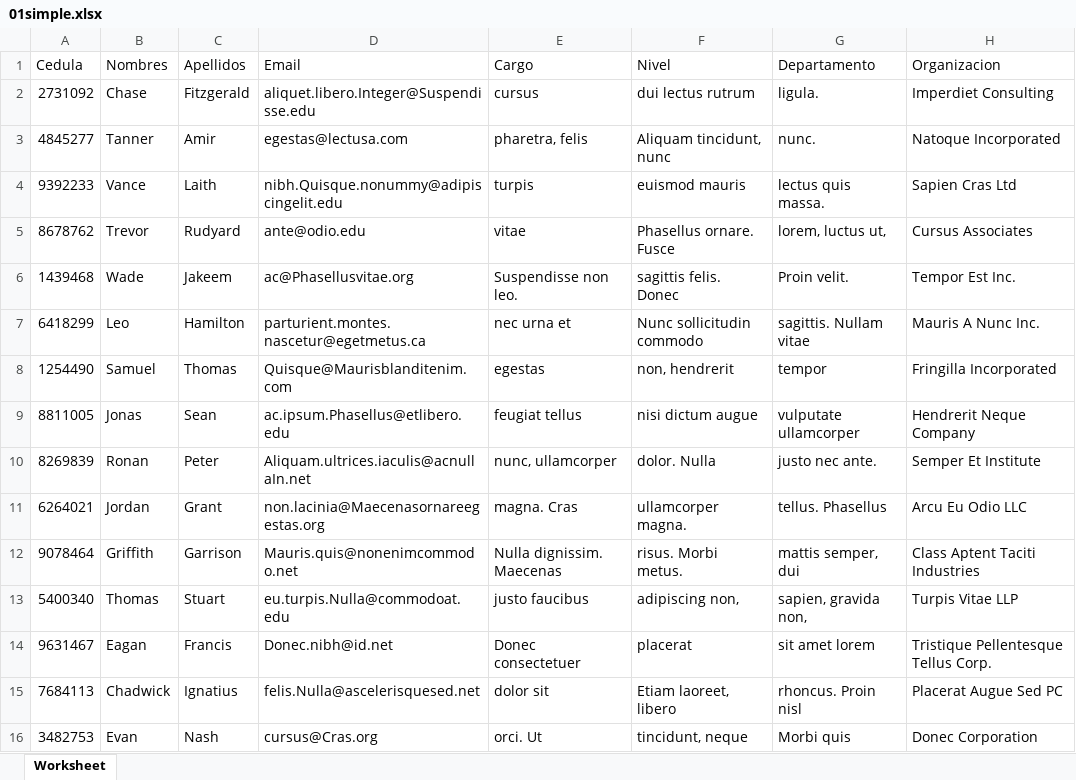
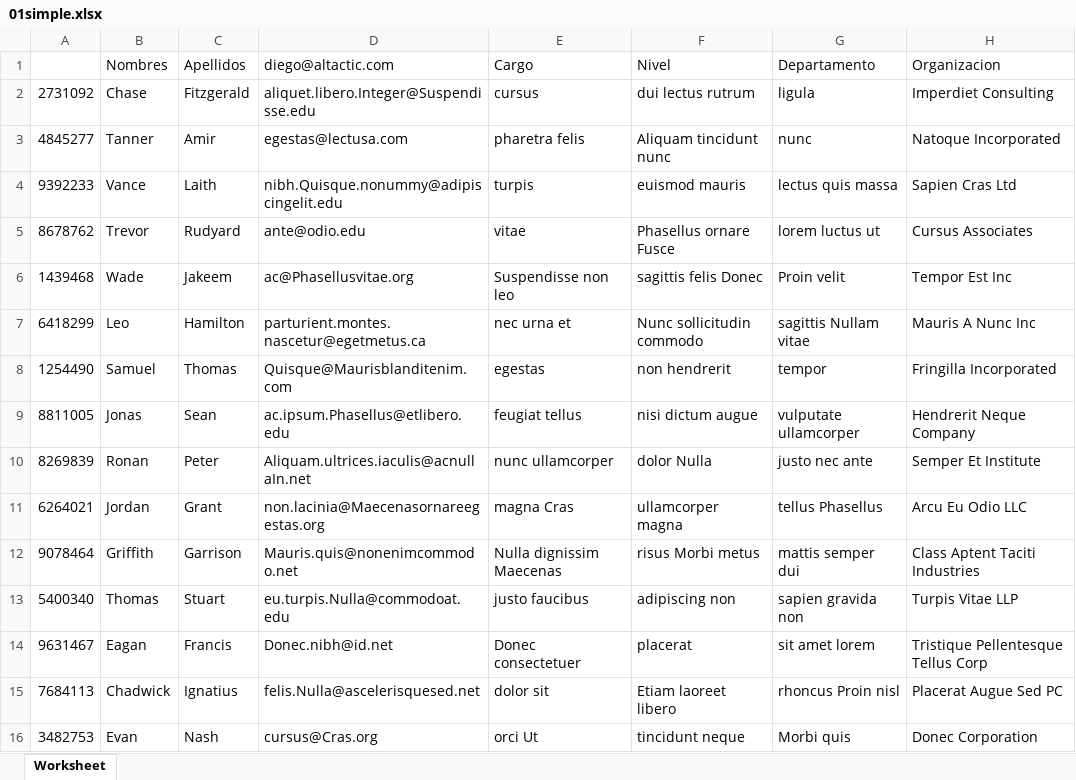
Before and after one commit to DMalagonH/sgii, an Excel workbook: source/docs/01simple.xlsx, sheet Worksheet, drawn as a sheet; only a part is shown; values as stored, in another font and other column widths than the file's, no borders; the diff covers the shown part only; the diff names each change by its address in the sheet, - before the commit and + after, or states it on an @@ line.

```diff
--- a/source/docs/01simple.xlsx (sheet Worksheet)
+++ b/source/docs/01simple.xlsx (sheet Worksheet)
-A1: Cedula
+A1: (empty)
-D1: Email
+D1: diego@altactic.com
-G2: ligula.
+G2: ligula
-E3: pharetra, felis
+E3: pharetra felis
-F3: Aliquam tincidunt, nunc
+F3: Aliquam tincidunt nunc
-G3: nunc.
+G3: nunc
-G4: lectus quis massa.
+G4: lectus quis massa
-F5: Phasellus ornare. Fusce
+F5: Phasellus ornare Fusce
-G5: lorem, luctus ut,
+G5: lorem luctus ut
-E6: Suspendisse non leo.
+E6: Suspendisse non leo
-F6: sagittis felis. Donec
+F6: sagittis felis Donec
-G6: Proin velit.
+G6: Proin velit
-H6: Tempor Est Inc.
+H6: Tempor Est Inc
-G7: sagittis. Nullam vitae
+G7: sagittis Nullam vitae
-H7: Mauris A Nunc Inc.
+H7: Mauris A Nunc Inc
-F8: non, hendrerit
+F8: non hendrerit
-E10: nunc, ullamcorper
+E10: nunc ullamcorper
-F10: dolor. Nulla
+F10: dolor Nulla
-G10: justo nec ante.
+G10: justo nec ante
-E11: magna. Cras
+E11: magna Cras
-F11: ullamcorper magna.
+F11: ullamcorper magna
-G11: tellus. Phasellus
+G11: tellus Phasellus
-E12: Nulla dignissim. Maecenas
+E12: Nulla dignissim Maecenas
-F12: risus. Morbi metus.
+F12: risus Morbi metus
-G12: mattis semper, dui
+G12: mattis semper dui
-F13: adipiscing non,
+F13: adipiscing non
-G13: sapien, gravida non,
+G13: sapien gravida non
-H14: Tristique Pellentesque Tellus Corp.
+H14: Tristique Pellentesque Tellus Corp
-F15: Etiam laoreet, libero
+F15: Etiam laoreet libero
-G15: rhoncus. Proin nisl
+G15: rhoncus Proin nisl
-E16: orci. Ut
+E16: orci Ut
-F16: tincidunt, neque
+F16: tincidunt neque
```
Also changed, not shown: 133 edited cells elsewhere in this sheet, 7 other files.
